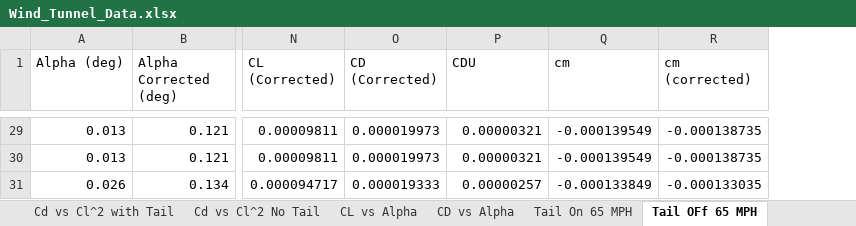
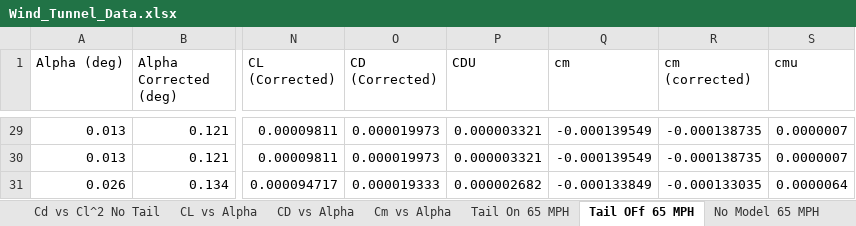
Before and after one commit to AeroLabGroup2/LabWork, an Excel workbook: Formal_Lab_Tom/Wind_Tunnel_Data.xlsx, sheet Tail OFf 65 MPH, drawn as a sheet; only a part is shown, gaps mark what is left out; values as stored, in another font and other column widths than the file's, no borders; the diff covers the shown part only; the diff names each change by its address in the sheet, - before the commit and + after, or states it on an @@ line.

Commit message:
Finished CM vs Alpha graph, work needs to be done on corrections

```diff
--- a/Formal_Lab_Tom/Wind_Tunnel_Data.xlsx (sheet Tail OFf 65 MPH)
+++ b/Formal_Lab_Tom/Wind_Tunnel_Data.xlsx (sheet Tail OFf 65 MPH)
+sheet tab: Cm vs Alpha
+column S (cmu), rows 29-31: 0.0000007 | 0.0000007 | 0.0000064
-P29:P30 (CDU): 0.00000321
+P29:P30 (CDU): 0.000003321
-P31 (CDU): 0.00000257
+P31 (CDU): 0.000002682
```
Also changed, not shown: other rows of this sheet, sheet No Model 65 MPH, sheet Tail On 65 MPH, charts or pictures.
